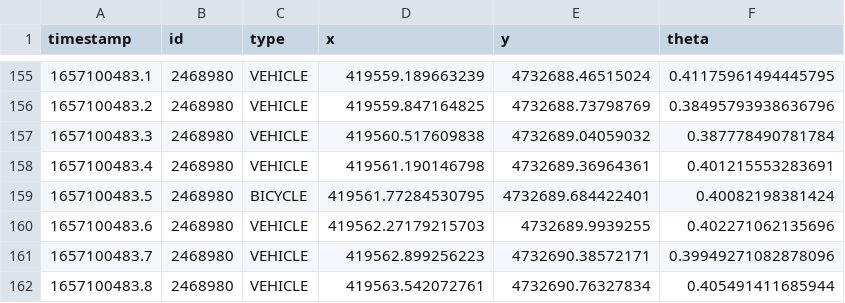
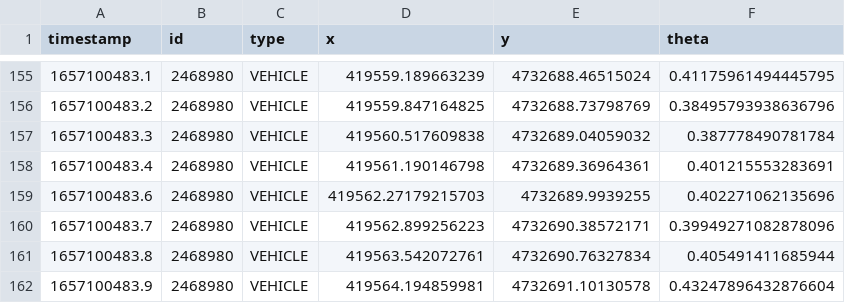
Before and after one commit to chuanye-Wang/Carla-V2X, a CSV file: data/10039_3_car.csv, drawn as a sheet; only a part is shown, gaps mark what is left out; the shorter side is filled out with more unchanged rows.

```diff
--- a/data/10039_3_car.csv
+++ b/data/10039_3_car.csv
@@ -158,3 +158,2 @@ timestamp,id,type,x,y,theta
 1657100483.4,2468980,VEHICLE,419561.190146798,4732689.36964361,0.401215553283691
-1657100483.5,2468980,BICYCLE,419561.77284530795,4732689.684422401,0.40082198381424
 1657100483.6,2468980,VEHICLE,419562.27179215703,4732689.9939255,0.402271062135696
```
Also changed, not shown: 6 other files.
